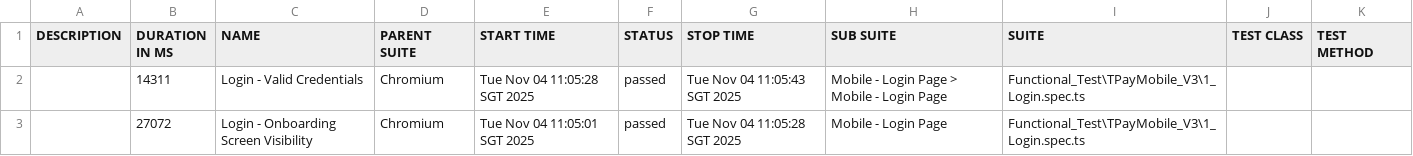
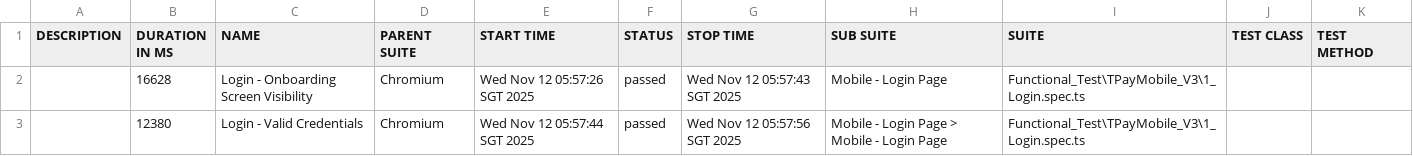
Before and after one commit to jmendozaqa24/TraxionPay-V3, a CSV file: data/suites.csv, drawn as a sheet.

```diff
--- a/data/suites.csv
+++ b/data/suites.csv
@@ -1,3 +1,3 @@
 "DESCRIPTION","DURATION IN MS","NAME","PARENT SUITE","START TIME","STATUS","STOP TIME","SUB SUITE","SUITE","TEST CLASS","TEST METHOD"
-"","14311","Login - Valid Credentials","Chromium","Tue Nov 04 11:05:28 SGT 2025","passed","Tue Nov 04 11:05:43 SGT 2025","Mobile - Login Page > Mobile - Login Page","Functional_Test\TPayMobile_V3\1_Login.spec.ts","",""
-"","27072","Login - Onboarding Screen Visibility","Chromium","Tue Nov 04 11:05:01 SGT 2025","passed","Tue Nov 04 11:05:28 SGT 2025","Mobile - Login Page","Functional_Test\TPayMobile_V3\1_Login.spec.ts","",""
+"","16628","Login - Onboarding Screen Visibility","Chromium","Wed Nov 12 05:57:26 SGT 2025","passed","Wed Nov 12 05:57:43 SGT 2025","Mobile - Login Page","Functional_Test\TPayMobile_V3\1_Login.spec.ts","",""
+"","12380","Login - Valid Credentials","Chromium","Wed Nov 12 05:57:44 SGT 2025","passed","Wed Nov 12 05:57:56 SGT 2025","Mobile - Login Page > Mobile - Login Page","Functional_Test\TPayMobile_V3\1_Login.spec.ts","",""
```
Also changed, not shown: 27 other files.
